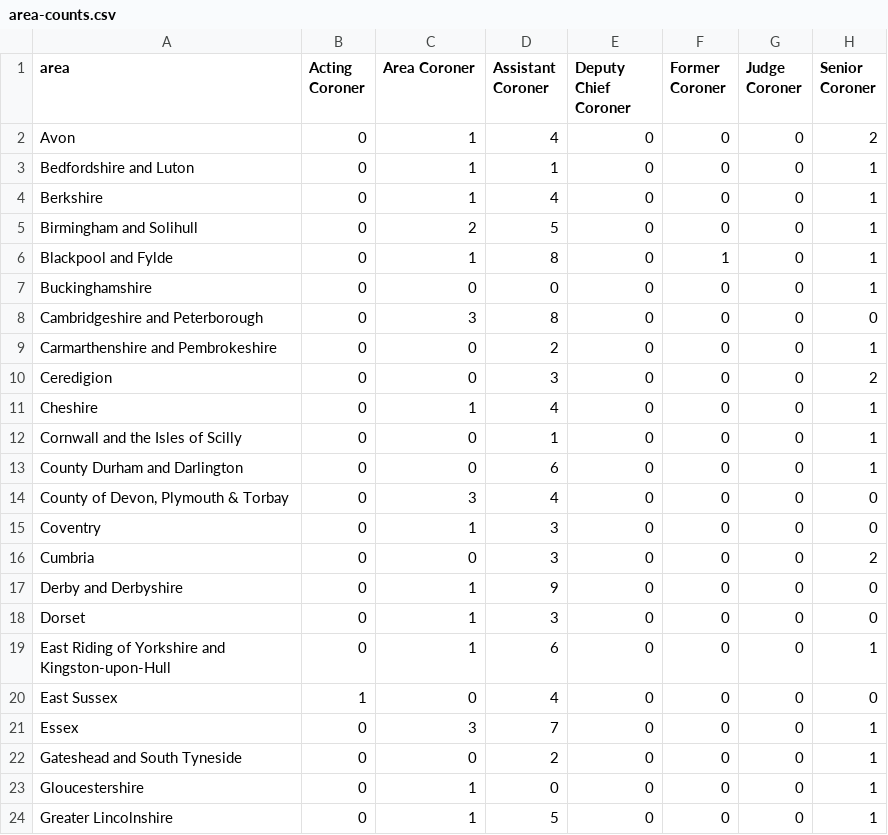
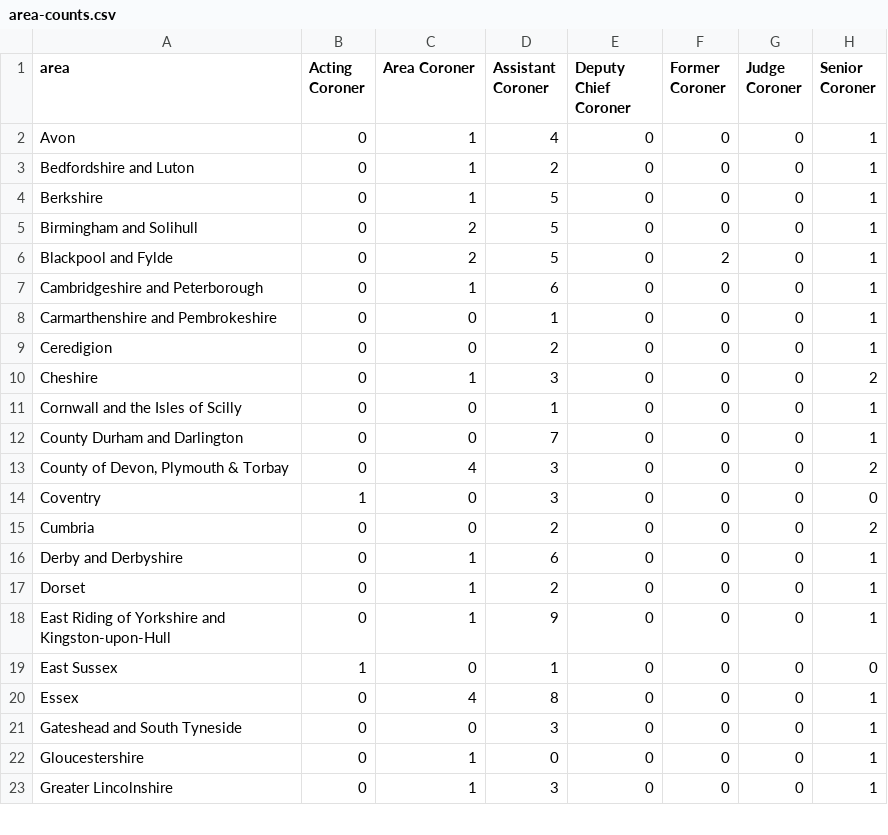
Before and after one commit to Just-Helpful/preventable-deaths-scraper, a CSV file: src/analyse/counts/data/name/area-counts.csv, drawn as a sheet; only a part is shown; the diff covers the shown part only.

```diff
--- a/src/analyse/counts/data/name/area-counts.csv
+++ b/src/analyse/counts/data/name/area-counts.csv
@@ -1,24 +1,23 @@
 area,Acting Coroner,Area Coroner,Assistant Coroner,Deputy Chief Coroner,Former Coroner,Judge Coroner,Senior Coroner
-Avon,0,1,4,0,0,0,2
-Bedfordshire and Luton,0,1,1,0,0,0,1
-Berkshire,0,1,4,0,0,0,1
+Avon,0,1,4,0,0,0,1
+Bedfordshire and Luton,0,1,2,0,0,0,1
+Berkshire,0,1,5,0,0,0,1
 Birmingham and Solihull,0,2,5,0,0,0,1
-Blackpool and Fylde,0,1,8,0,1,0,1
-Buckinghamshire,0,0,0,0,0,0,1
-Cambridgeshire and Peterborough,0,3,8,0,0,0,0
-Carmarthenshire and Pembrokeshire,0,0,2,0,0,0,1
-Ceredigion,0,0,3,0,0,0,2
-Cheshire,0,1,4,0,0,0,1
+Blackpool and Fylde,0,2,5,0,2,0,1
+Cambridgeshire and Peterborough,0,1,6,0,0,0,1
+Carmarthenshire and Pembrokeshire,0,0,1,0,0,0,1
+Ceredigion,0,0,2,0,0,0,1
+Cheshire,0,1,3,0,0,0,2
 Cornwall and the Isles of Scilly,0,0,1,0,0,0,1
-County Durham and Darlington,0,0,6,0,0,0,1
-"County of Devon, Plymouth & Torbay",0,3,4,0,0,0,0
-Coventry,0,1,3,0,0,0,0
-Cumbria,0,0,3,0,0,0,2
-Derby and Derbyshire,0,1,9,0,0,0,0
-Dorset,0,1,3,0,0,0,0
-East Riding of Yorkshire and Kingston-upon-Hull,0,1,6,0,0,0,1
-East Sussex,1,0,4,0,0,0,0
-Essex,0,3,7,0,0,0,1
-Gateshead and South Tyneside,0,0,2,0,0,0,1
+County Durham and Darlington,0,0,7,0,0,0,1
+"County of Devon, Plymouth & Torbay",0,4,3,0,0,0,2
+Coventry,1,0,3,0,0,0,0
+Cumbria,0,0,2,0,0,0,2
+Derby and Derbyshire,0,1,6,0,0,0,1
+Dorset,0,1,2,0,0,0,1
+East Riding of Yorkshire and Kingston-upon-Hull,0,1,9,0,0,0,1
+East Sussex,1,0,1,0,0,0,0
+Essex,0,4,8,0,0,0,1
+Gateshead and South Tyneside,0,0,3,0,0,0,1
 Gloucestershire,0,1,0,0,0,0,1
-Greater Lincolnshire,0,1,5,0,0,0,1
+Greater Lincolnshire,0,1,3,0,0,0,1
```
Also changed, not shown: 67 edited cells elsewhere in this file, src/analyse/counts/data/name/top-categorised.csv, src/analyse/counts/data/sent/rcpt-statuses.csv, 27 other files.
